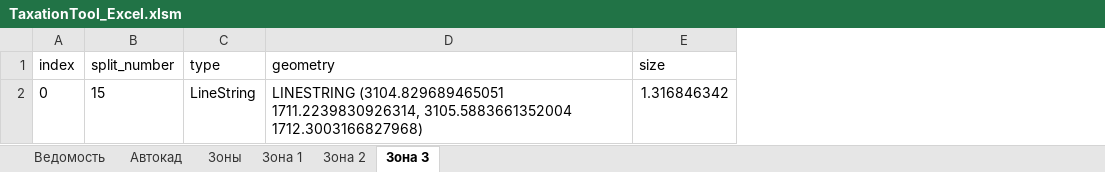
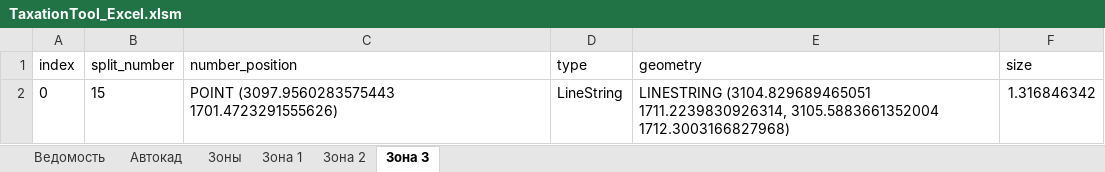
Before and after one commit to maxmyslivets/TaxationMaster, an Excel workbook: TaxationTool_Excel.xlsm, sheet Зона 3, drawn as a sheet; values as stored, in another font and other column widths than the file's, no borders; the diff names each change by its address in the sheet, - before the commit and + after, or states it on an @@ line.

```diff
--- a/TaxationTool_Excel.xlsm (sheet Зона 3)
+++ b/TaxationTool_Excel.xlsm (sheet Зона 3)
+column C (number_position), row 2: POINT (3097.9560283575443 1701.4723291555626)
```
Also changed, not shown: sheet Зона 2, sheet Зона 1, 5 other files.
